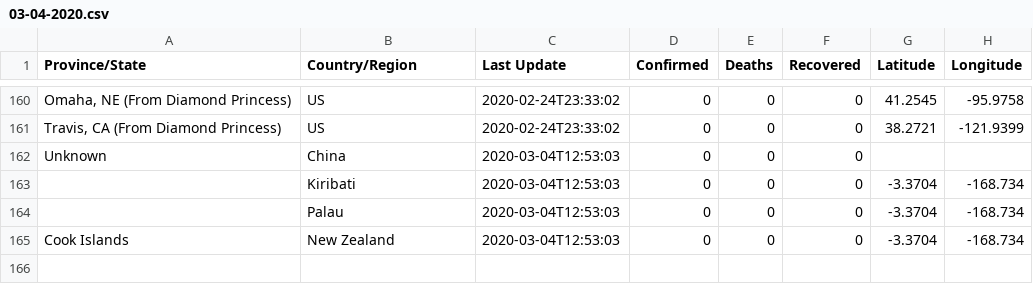
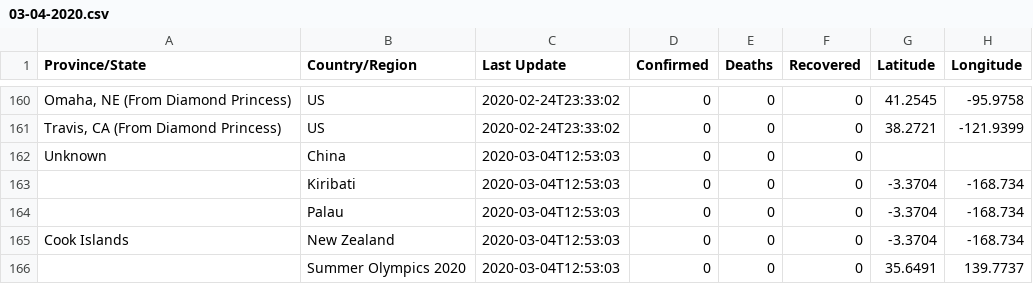
Before and after one commit to leafwind/COVID-19-Taiwan, a CSV file: csse_covid_19_data/csse_covid_19_daily_reports/03-04-2020.csv, drawn as a sheet; only a part is shown, gaps mark what is left out.

```diff
--- a/csse_covid_19_data/csse_covid_19_daily_reports/03-04-2020.csv
+++ b/csse_covid_19_data/csse_covid_19_daily_reports/03-04-2020.csv
@@ -165 +165,2 @@ Unknown,China,2020-03-04T12:53:03,0,0,0,,
 Cook Islands,New Zealand,2020-03-04T12:53:03,0,0,0,-3.3704,-168.734
+,Summer Olympics 2020,2020-03-04T12:53:03,0,0,0,35.6491,139.7737
```
Also changed, not shown: csse_covid_19_data/csse_covid_19_daily_reports/03-01-2020.csv, csse_covid_19_data/csse_covid_19_daily_reports/03-02-2020.csv, 46 other files.
